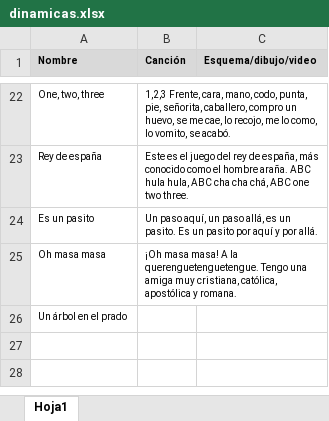
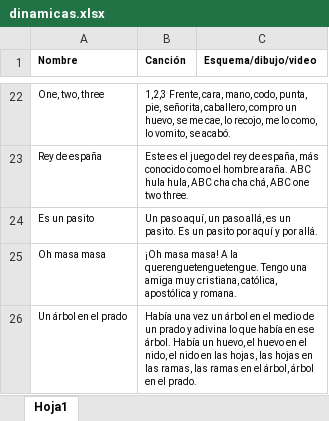
Before and after one commit to juliettegramatges/bit-cora_juegos, an Excel workbook: data/dinamicas.xlsx, sheet Hoja1, drawn as a sheet; only a part is shown, gaps mark what is left out; values as stored, in another font and other column widths than the file's, no borders; the diff names each change by its address in the sheet, - before the commit and + after, or states it on an @@ line.

```diff
--- a/data/dinamicas.xlsx (sheet Hoja1)
+++ b/data/dinamicas.xlsx (sheet Hoja1)
-A1:C1 fill: #D9D9D9
+A1:C1 fill: none
-B26 (Canción): (empty)
+B26 (Canción): Había una vez un árbol en el medio de un prado y adivina lo que había en ese árbol. Había un huevo, el huevo en el nido, el nido en las hojas, las hojas en las ramas, las ramas en el árbol, árbol en el prado.
```
Also changed, not shown: data/aplausos.xlsx, data/juegos.xlsx, 2 other files.
